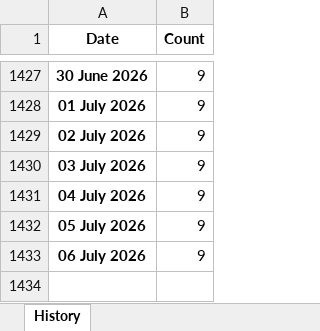
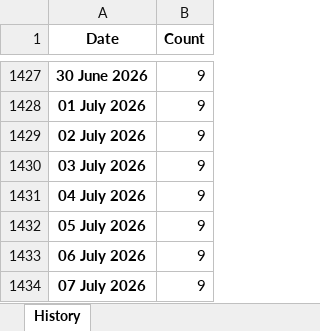
Before and after one commit to ducky4life/puree-fork, an Excel workbook: data/history.xlsx, sheet History, drawn as a sheet; only a part is shown, gaps mark what is left out; values as stored, in another font and other column widths than the file's, no borders; the diff names each change by its address in the sheet, - before the commit and + after, or states it on an @@ line.

```diff
--- a/data/history.xlsx (sheet History)
+++ b/data/history.xlsx (sheet History)
+row 1434: 07 July 2026 | 9
```
Also changed, not shown: 3 other files.
